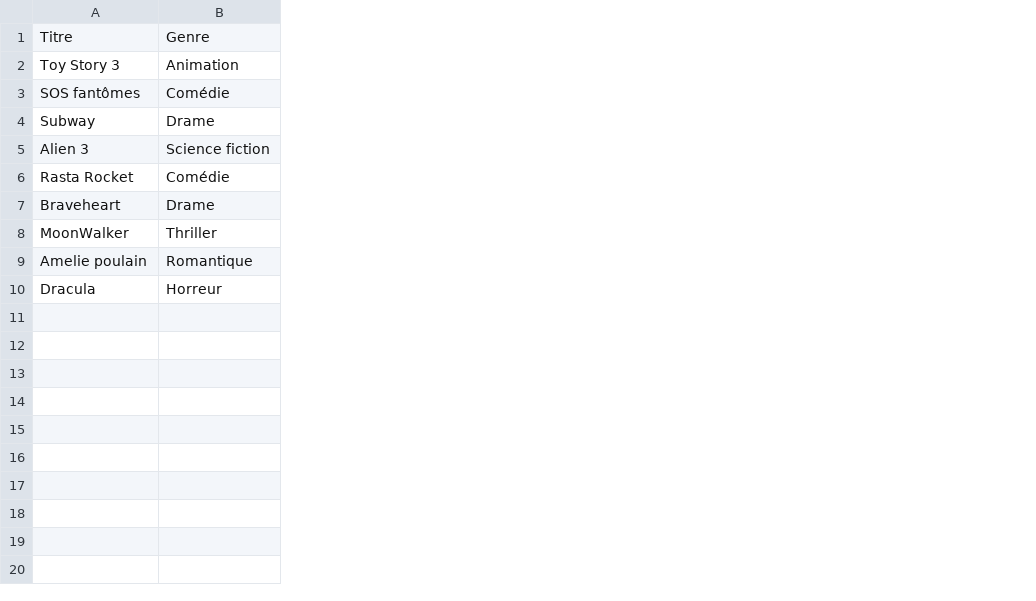
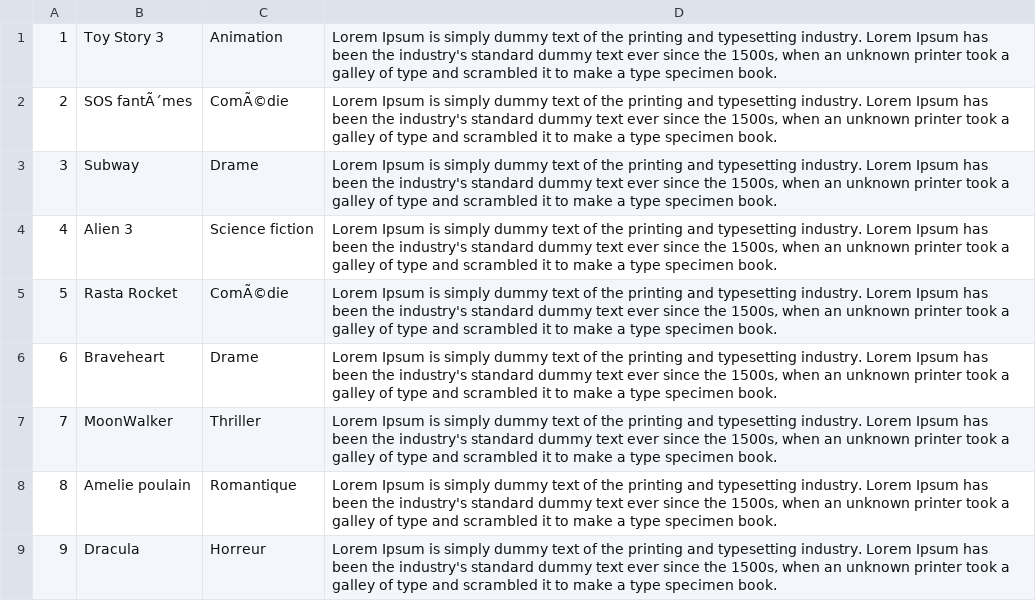
Before and after one commit to elosivi/SpringBoot_Dvd_Manager, a CSV file: movies.csv, drawn as a sheet; removed rows and columns are numbered as before the commit, all else as after; the diff names each change by its address in the sheet, - before the commit and + after, or states it on an @@ line.

Commit message:
Training section 5 exo 23 : display details about one movie / tested ok

```diff
--- a/movies.csv
+++ b/movies.csv
+column A, row 1: 1; rows 3-9: 3 | 4 | 5 | 6 | 7 | 8 | 9
+column D, row 1: Lorem Ipsum is simply dummy text of the printing and typesetting industry. Lorem Ipsum has been the industry's standard dummy text ever since the 1500s, when an unknown printer took a galley of type and scrambled it to make a type specimen book.; rows 3-9: all Lorem Ipsum is simply dummy text of the printing and typesetting industry. Lorem Ipsum has been the industry's standard dummy text ever since the 1500s, when an unknown printer took a galley of type and scrambled it to make a type specimen book.
-row 1: Titre | Genre
-row 3: SOS fantômes | Comédie
+row 2: 2 | SOS fantÃ´mes | ComÃ©die | Lorem Ipsum is simply dummy text of the printing and typesetting industry. Lorem Ipsum has been the industry's standard dummy text ever since the 1500s, when an unknown printer took a galley of type and scrambled it to make a type specimen book.
-C5: Comédie
+C5: ComÃ©die
```
Also changed, not shown: 17 other files.
